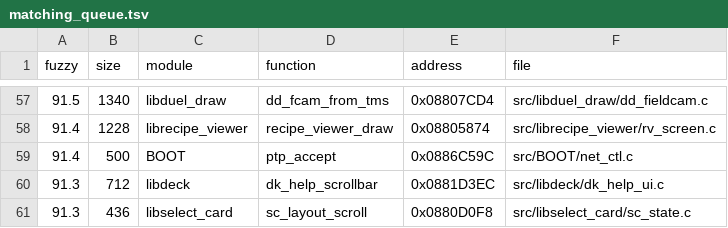
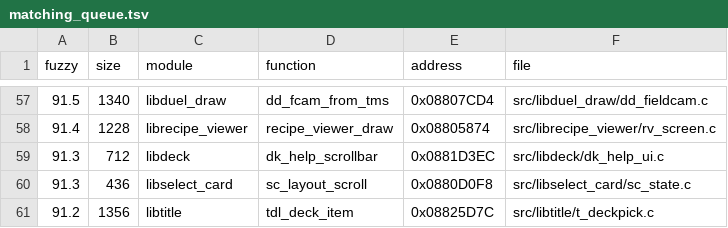
Before and after one commit to thiago-cipitelli/tagforce-decomp, a TSV file: docs/matching_queue.tsv, drawn as a sheet; only a part is shown, gaps mark what is left out; the shorter side is filled out with more unchanged rows.

Commit message:
src/BOOT/net_ctl.c: ptp_accept batendo (ptp_buf + (unsigned int)i * 6 + 4 sem redução de indução; mac[6] e ordem das declarações)

```diff
--- a/docs/matching_queue.tsv
+++ b/docs/matching_queue.tsv
@@ -58,3 +58,2 @@ fuzzy	size	module	function	address	file
 91.4	1228	librecipe_viewer	recipe_viewer_draw	0x08805874	src/librecipe_viewer/rv_screen.c
-91.4	500	BOOT	ptp_accept	0x0886C59C	src/BOOT/net_ctl.c
 91.3	712	libdeck	dk_help_scrollbar	0x0881D3EC	src/libdeck/dk_help_ui.c
```
Also changed, not shown: 2 other files.
